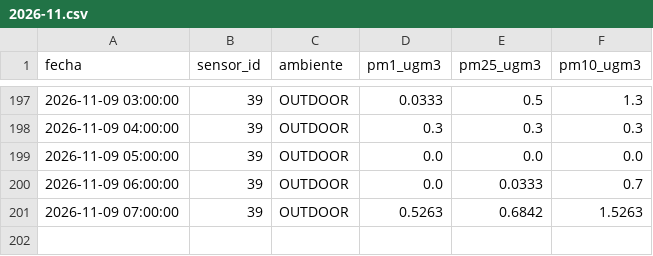
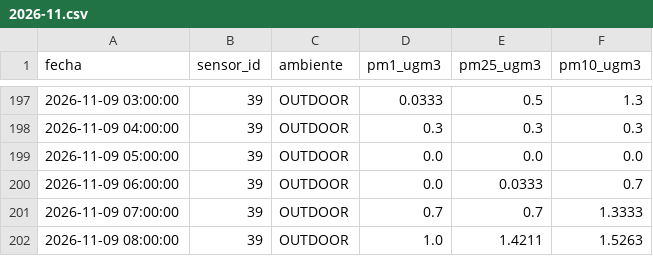
Before and after one commit to cmasudd/aireAysen, a CSV file: data/sensor-39/2026-11.csv, drawn as a sheet; only a part is shown, gaps mark what is left out.

```diff
--- a/data/sensor-39/2026-11.csv
+++ b/data/sensor-39/2026-11.csv
@@ -200,2 +200,3 @@ fecha,sensor_id,ambiente,pm1_ugm3,pm25_ugm3,pm10_ugm3
 2026-11-09 06:00:00,39,OUTDOOR,0.0,0.0333,0.7
-2026-11-09 07:00:00,39,OUTDOOR,0.5263,0.6842,1.5263
+2026-11-09 07:00:00,39,OUTDOOR,0.7,0.7,1.3333
+2026-11-09 08:00:00,39,OUTDOOR,1.0,1.4211,1.5263
```
Also changed, not shown: data/latest.csv, data/sensor-31/2026-11.csv, 2 other files.
